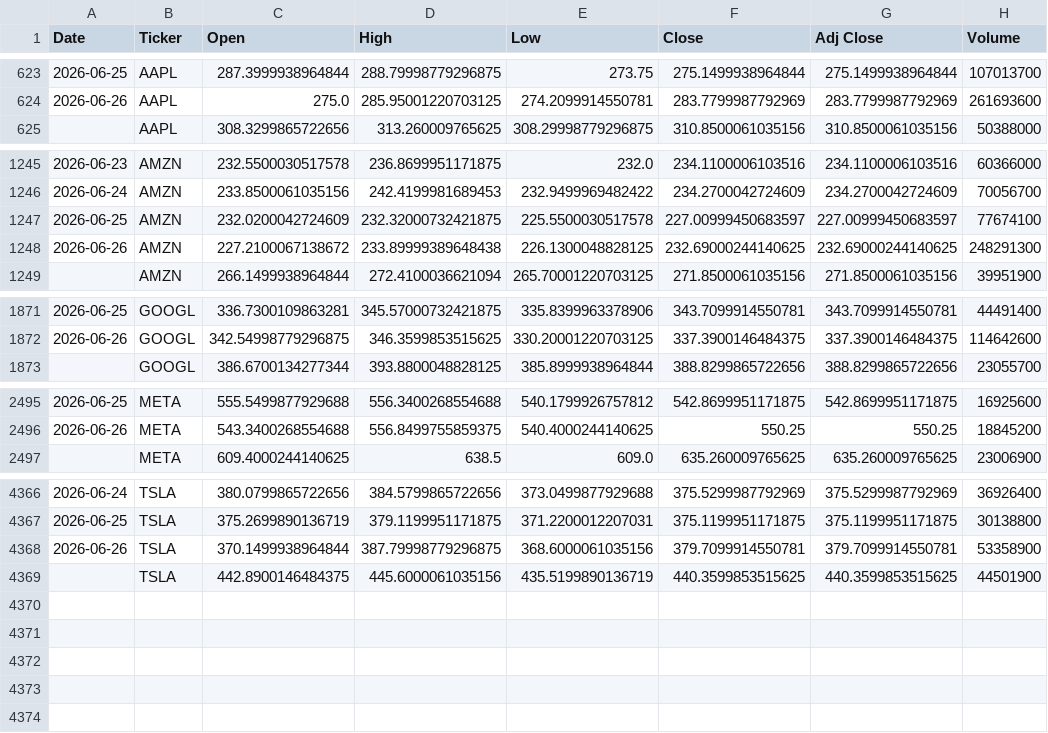
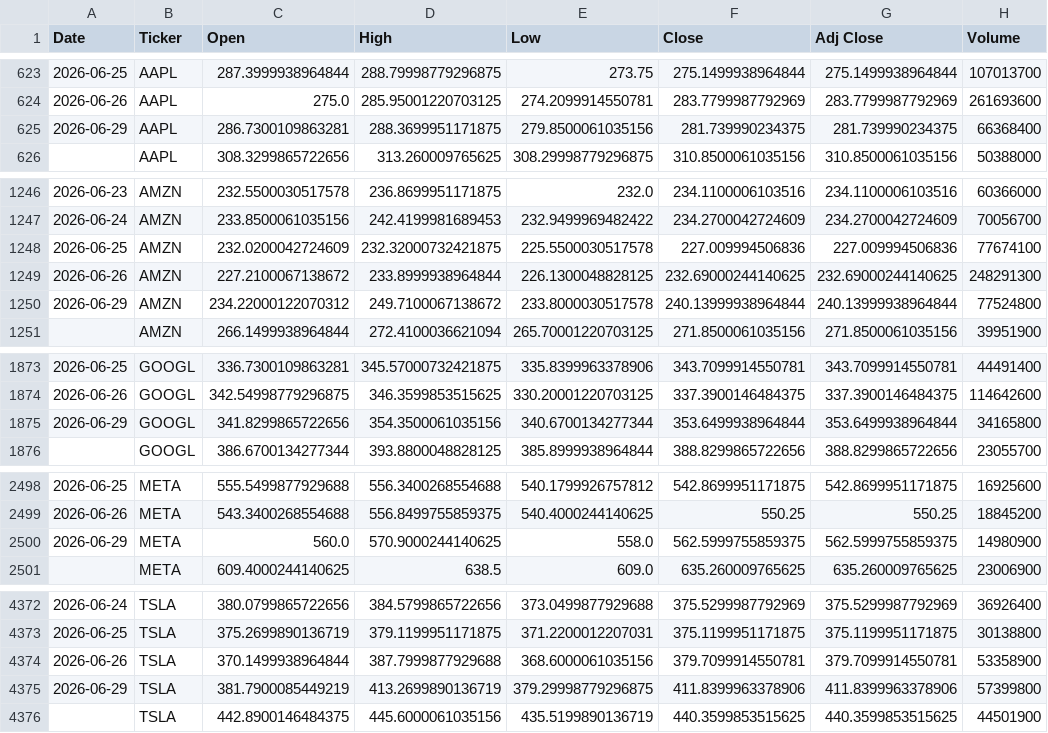
Before and after one commit to icengel91/WebMiningProject, a CSV file: data/raw/prices/prices.csv, drawn as a sheet; only a part is shown, gaps mark what is left out; the diff covers the shown part only.

```diff
--- a/data/raw/prices/prices.csv
+++ b/data/raw/prices/prices.csv
@@ -624,2 +624,3 @@ Date,Ticker,Open,High,Low,Close,Adj Close,Volume
 2026-06-26,AAPL,275.0,285.95001220703125,274.2099914550781,283.7799987792969,283.7799987792969,261693600
+2026-06-29,AAPL,286.7300109863281,288.3699951171875,279.8500061035156,281.739990234375,281.739990234375,66368400
 ,AAPL,308.3299865722656,313.260009765625,308.29998779296875,310.8500061035156,310.8500061035156,50388000
@@ -1246,4 +1247,5 @@ Date,Ticker,Open,High,Low,Close,Adj Close,Volume
 2026-06-24,AMZN,233.8500061035156,242.4199981689453,232.9499969482422,234.2700042724609,234.2700042724609,70056700
-2026-06-25,AMZN,232.0200042724609,232.32000732421875,225.5500030517578,227.00999450683597,227.00999450683597,77674100
-2026-06-26,AMZN,227.2100067138672,233.89999389648438,226.1300048828125,232.69000244140625,232.69000244140625,248291300
+2026-06-25,AMZN,232.0200042724609,232.32000732421875,225.5500030517578,227.009994506836,227.009994506836,77674100
+2026-06-26,AMZN,227.2100067138672,233.8999938964844,226.1300048828125,232.69000244140625,232.69000244140625,248291300
+2026-06-29,AMZN,234.22000122070312,249.7100067138672,233.8000030517578,240.13999938964844,240.13999938964844,77524800
 ,AMZN,266.1499938964844,272.4100036621094,265.70001220703125,271.8500061035156,271.8500061035156,39951900
@@ -1872,2 +1874,3 @@ Date,Ticker,Open,High,Low,Close,Adj Close,Volume
 2026-06-26,GOOGL,342.54998779296875,346.3599853515625,330.20001220703125,337.3900146484375,337.3900146484375,114642600
+2026-06-29,GOOGL,341.8299865722656,354.3500061035156,340.6700134277344,353.6499938964844,353.6499938964844,34165800
 ,GOOGL,386.6700134277344,393.8800048828125,385.8999938964844,388.8299865722656,388.8299865722656,23055700
@@ -2496,2 +2499,3 @@ Date,Ticker,Open,High,Low,Close,Adj Close,Volume
 2026-06-26,META,543.3400268554688,556.8499755859375,540.4000244140625,550.25,550.25,18845200
+2026-06-29,META,560.0,570.9000244140625,558.0,562.5999755859375,562.5999755859375,14980900
 ,META,609.4000244140625,638.5,609.0,635.260009765625,635.260009765625,23006900
@@ -4367,3 +4373,4 @@ Date,Ticker,Open,High,Low,Close,Adj Close,Volume
 2026-06-25,TSLA,375.2699890136719,379.1199951171875,371.2200012207031,375.1199951171875,375.1199951171875,30138800
-2026-06-26,TSLA,370.1499938964844,387.79998779296875,368.6000061035156,379.7099914550781,379.7099914550781,53358900
+2026-06-26,TSLA,370.1499938964844,387.7999877929688,368.6000061035156,379.7099914550781,379.7099914550781,53358900
+2026-06-29,TSLA,381.7900085449219,413.2699890136719,379.29998779296875,411.8399963378906,411.8399963378906,57399800
 ,TSLA,442.8900146484375,445.6000061035156,435.5199890136719,440.3599853515625,440.3599853515625,44501900
```
Also changed, not shown: 2 added rows elsewhere in this file, 1 other file.
